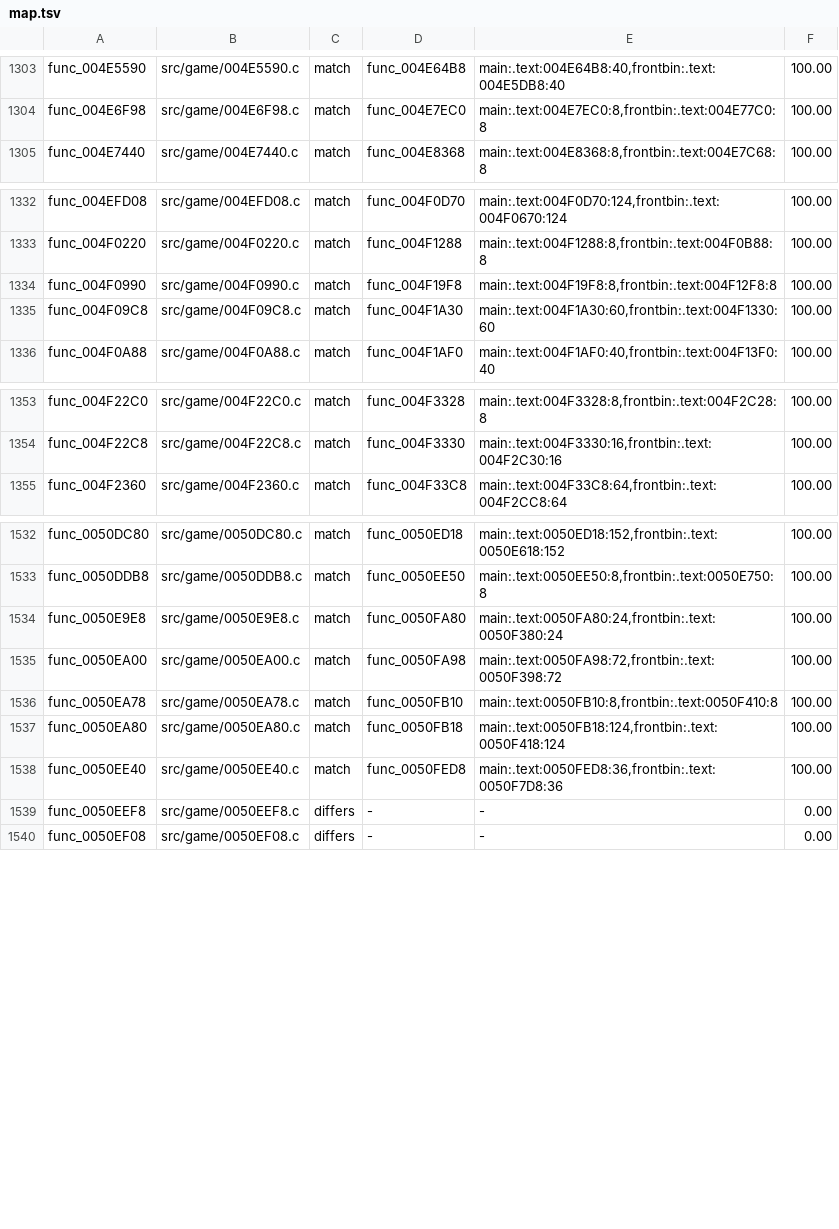
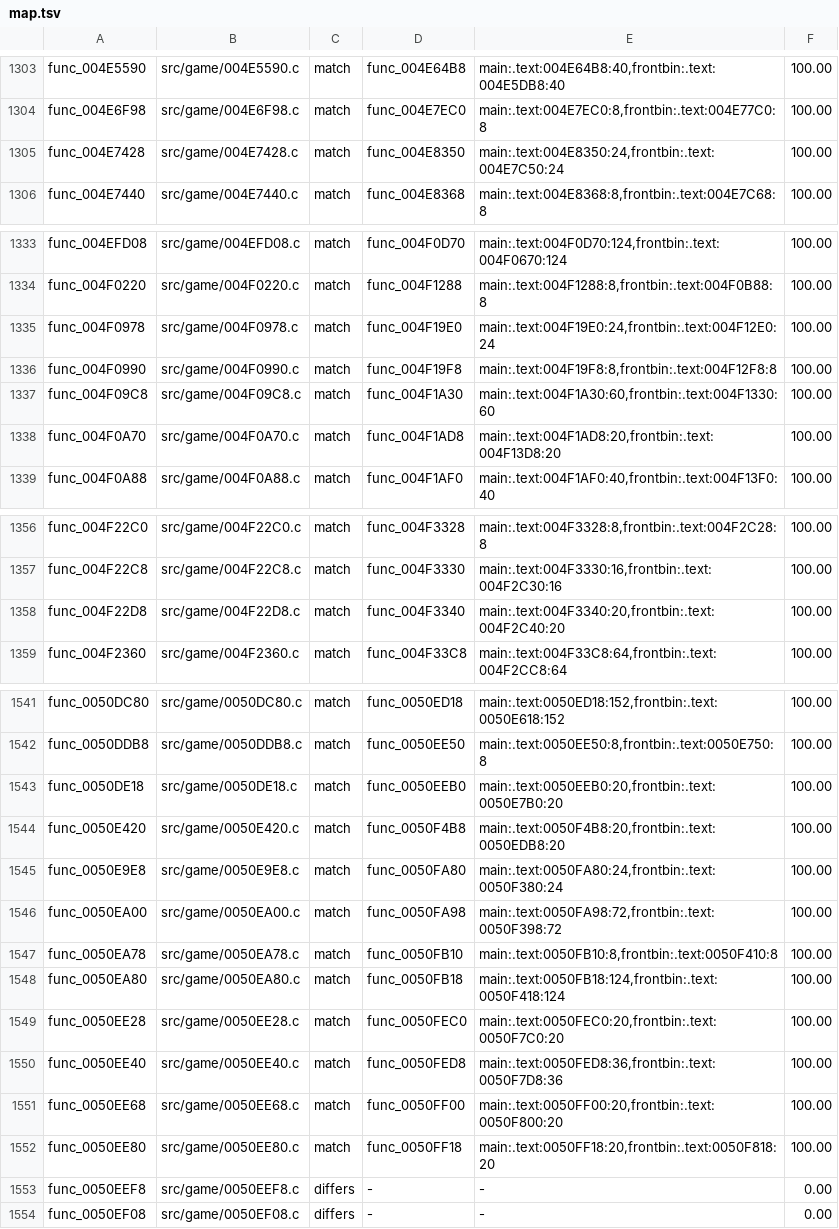
Before and after one commit to BlindFire1200/rac4-decomp, a TSV file: config/pal/map.tsv, drawn as a sheet; only a part is shown, gaps mark what is left out; the diff covers the shown part only; the diff names each change by its address in the sheet, - before the commit and + after, or states it on an @@ line.

```diff
--- a/config/pal/map.tsv
+++ b/config/pal/map.tsv
+row 1305: func_004E7428 | src/game/004E7428.c | match | func_004E8350 | main:.text:004E8350:24,frontbin:.text:004E7C50:24 | 100.00
+row 1335: func_004F0978 | src/game/004F0978.c | match | func_004F19E0 | main:.text:004F19E0:24,frontbin:.text:004F12E0:24 | 100.00
+row 1338: func_004F0A70 | src/game/004F0A70.c | match | func_004F1AD8 | main:.text:004F1AD8:20,frontbin:.text:004F13D8:20 | 100.00
+row 1358: func_004F22D8 | src/game/004F22D8.c | match | func_004F3340 | main:.text:004F3340:20,frontbin:.text:004F2C40:20 | 100.00
+row 1543: func_0050DE18 | src/game/0050DE18.c | match | func_0050EEB0 | main:.text:0050EEB0:20,frontbin:.text:0050E7B0:20 | 100.00
+row 1544: func_0050E420 | src/game/0050E420.c | match | func_0050F4B8 | main:.text:0050F4B8:20,frontbin:.text:0050EDB8:20 | 100.00
+row 1549: func_0050EE28 | src/game/0050EE28.c | match | func_0050FEC0 | main:.text:0050FEC0:20,frontbin:.text:0050F7C0:20 | 100.00
+row 1551: func_0050EE68 | src/game/0050EE68.c | match | func_0050FF00 | main:.text:0050FF00:20,frontbin:.text:0050F800:20 | 100.00
+row 1552: func_0050EE80 | src/game/0050EE80.c | match | func_0050FF18 | main:.text:0050FF18:20,frontbin:.text:0050F818:20 | 100.00
```
Also changed, not shown: 5 added rows elsewhere in this file, config/us/map.tsv, 17 other files.
